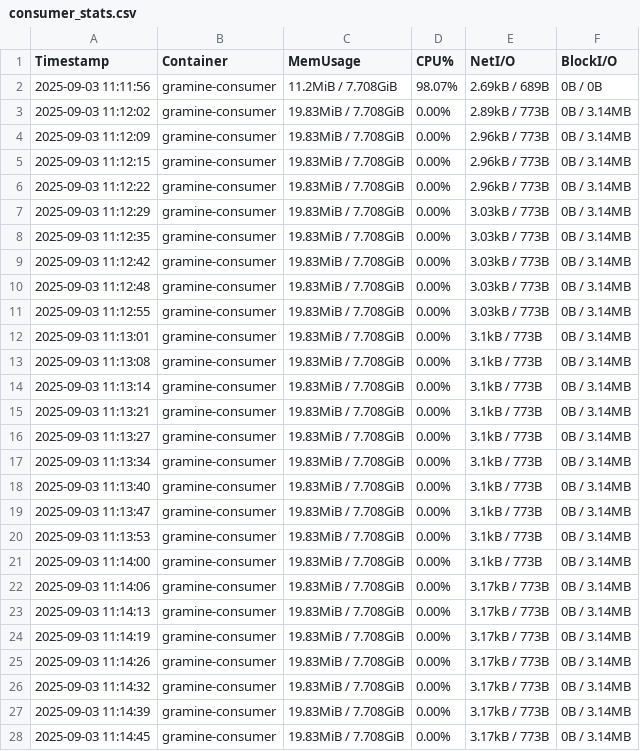
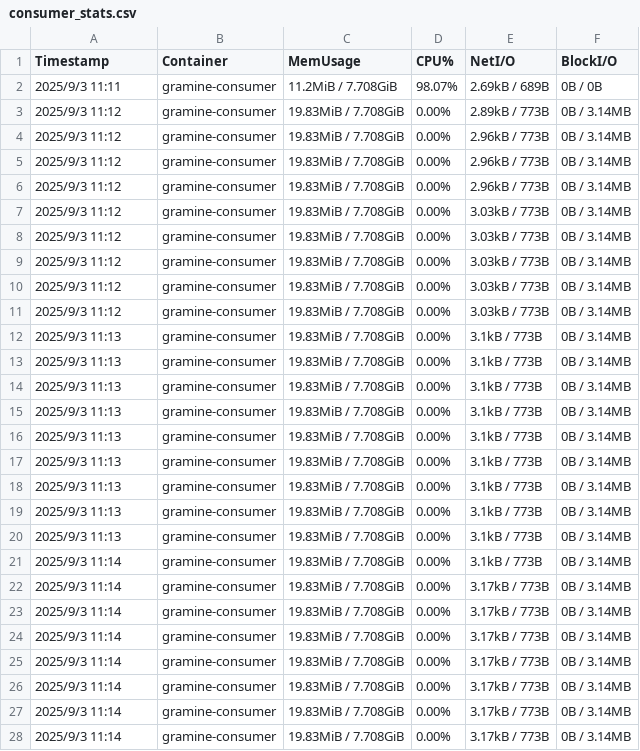
Before and after one commit to VDDPI/VDDPI, a CSV file: benchmark/eval_01.d/result/consumer_stats.csv, drawn as a sheet; only a part is shown; the diff covers the shown part only.

Commit message:
Added scripts to make graph

```diff
--- a/benchmark/eval_01.d/result/consumer_stats.csv
+++ b/benchmark/eval_01.d/result/consumer_stats.csv
@@ -1,28 +1,28 @@
 Timestamp,Container,MemUsage,CPU%,NetI/O,BlockI/O
-2025-09-03 11:11:56,gramine-consumer,11.2MiB / 7.708GiB,98.07%,2.69kB / 689B,0B / 0B
-2025-09-03 11:12:02,gramine-consumer,19.83MiB / 7.708GiB,0.00%,2.89kB / 773B,0B / 3.14MB
-2025-09-03 11:12:09,gramine-consumer,19.83MiB / 7.708GiB,0.00%,2.96kB / 773B,0B / 3.14MB
-2025-09-03 11:12:15,gramine-consumer,19.83MiB / 7.708GiB,0.00%,2.96kB / 773B,0B / 3.14MB
-2025-09-03 11:12:22,gramine-consumer,19.83MiB / 7.708GiB,0.00%,2.96kB / 773B,0B / 3.14MB
-2025-09-03 11:12:29,gramine-consumer,19.83MiB / 7.708GiB,0.00%,3.03kB / 773B,0B / 3.14MB
-2025-09-03 11:12:35,gramine-consumer,19.83MiB / 7.708GiB,0.00%,3.03kB / 773B,0B / 3.14MB
-2025-09-03 11:12:42,gramine-consumer,19.83MiB / 7.708GiB,0.00%,3.03kB / 773B,0B / 3.14MB
-2025-09-03 11:12:48,gramine-consumer,19.83MiB / 7.708GiB,0.00%,3.03kB / 773B,0B / 3.14MB
-2025-09-03 11:12:55,gramine-consumer,19.83MiB / 7.708GiB,0.00%,3.03kB / 773B,0B / 3.14MB
-2025-09-03 11:13:01,gramine-consumer,19.83MiB / 7.708GiB,0.00%,3.1kB / 773B,0B / 3.14MB
-2025-09-03 11:13:08,gramine-consumer,19.83MiB / 7.708GiB,0.00%,3.1kB / 773B,0B / 3.14MB
-2025-09-03 11:13:14,gramine-consumer,19.83MiB / 7.708GiB,0.00%,3.1kB / 773B,0B / 3.14MB
-2025-09-03 11:13:21,gramine-consumer,19.83MiB / 7.708GiB,0.00%,3.1kB / 773B,0B / 3.14MB
-2025-09-03 11:13:27,gramine-consumer,19.83MiB / 7.708GiB,0.00%,3.1kB / 773B,0B / 3.14MB
-2025-09-03 11:13:34,gramine-consumer,19.83MiB / 7.708GiB,0.00%,3.1kB / 773B,0B / 3.14MB
-2025-09-03 11:13:40,gramine-consumer,19.83MiB / 7.708GiB,0.00%,3.1kB / 773B,0B / 3.14MB
-2025-09-03 11:13:47,gramine-consumer,19.83MiB / 7.708GiB,0.00%,3.1kB / 773B,0B / 3.14MB
-2025-09-03 11:13:53,gramine-consumer,19.83MiB / 7.708GiB,0.00%,3.1kB / 773B,0B / 3.14MB
-2025-09-03 11:14:00,gramine-consumer,19.83MiB / 7.708GiB,0.00%,3.1kB / 773B,0B / 3.14MB
-2025-09-03 11:14:06,gramine-consumer,19.83MiB / 7.708GiB,0.00%,3.17kB / 773B,0B / 3.14MB
-2025-09-03 11:14:13,gramine-consumer,19.83MiB / 7.708GiB,0.00%,3.17kB / 773B,0B / 3.14MB
-2025-09-03 11:14:19,gramine-consumer,19.83MiB / 7.708GiB,0.00%,3.17kB / 773B,0B / 3.14MB
-2025-09-03 11:14:26,gramine-consumer,19.83MiB / 7.708GiB,0.00%,3.17kB / 773B,0B / 3.14MB
-2025-09-03 11:14:32,gramine-consumer,19.83MiB / 7.708GiB,0.00%,3.17kB / 773B,0B / 3.14MB
-2025-09-03 11:14:39,gramine-consumer,19.83MiB / 7.708GiB,0.00%,3.17kB / 773B,0B / 3.14MB
-2025-09-03 11:14:45,gramine-consumer,19.83MiB / 7.708GiB,0.00%,3.17kB / 773B,0B / 3.14MB
+2025/9/3 11:11,gramine-consumer,11.2MiB / 7.708GiB,98.07%,2.69kB / 689B,0B / 0B
+2025/9/3 11:12,gramine-consumer,19.83MiB / 7.708GiB,0.00%,2.89kB / 773B,0B / 3.14MB
+2025/9/3 11:12,gramine-consumer,19.83MiB / 7.708GiB,0.00%,2.96kB / 773B,0B / 3.14MB
+2025/9/3 11:12,gramine-consumer,19.83MiB / 7.708GiB,0.00%,2.96kB / 773B,0B / 3.14MB
+2025/9/3 11:12,gramine-consumer,19.83MiB / 7.708GiB,0.00%,2.96kB / 773B,0B / 3.14MB
+2025/9/3 11:12,gramine-consumer,19.83MiB / 7.708GiB,0.00%,3.03kB / 773B,0B / 3.14MB
+2025/9/3 11:12,gramine-consumer,19.83MiB / 7.708GiB,0.00%,3.03kB / 773B,0B / 3.14MB
+2025/9/3 11:12,gramine-consumer,19.83MiB / 7.708GiB,0.00%,3.03kB / 773B,0B / 3.14MB
+2025/9/3 11:12,gramine-consumer,19.83MiB / 7.708GiB,0.00%,3.03kB / 773B,0B / 3.14MB
+2025/9/3 11:12,gramine-consumer,19.83MiB / 7.708GiB,0.00%,3.03kB / 773B,0B / 3.14MB
+2025/9/3 11:13,gramine-consumer,19.83MiB / 7.708GiB,0.00%,3.1kB / 773B,0B / 3.14MB
+2025/9/3 11:13,gramine-consumer,19.83MiB / 7.708GiB,0.00%,3.1kB / 773B,0B / 3.14MB
+2025/9/3 11:13,gramine-consumer,19.83MiB / 7.708GiB,0.00%,3.1kB / 773B,0B / 3.14MB
+2025/9/3 11:13,gramine-consumer,19.83MiB / 7.708GiB,0.00%,3.1kB / 773B,0B / 3.14MB
+2025/9/3 11:13,gramine-consumer,19.83MiB / 7.708GiB,0.00%,3.1kB / 773B,0B / 3.14MB
+2025/9/3 11:13,gramine-consumer,19.83MiB / 7.708GiB,0.00%,3.1kB / 773B,0B / 3.14MB
+2025/9/3 11:13,gramine-consumer,19.83MiB / 7.708GiB,0.00%,3.1kB / 773B,0B / 3.14MB
+2025/9/3 11:13,gramine-consumer,19.83MiB / 7.708GiB,0.00%,3.1kB / 773B,0B / 3.14MB
+2025/9/3 11:13,gramine-consumer,19.83MiB / 7.708GiB,0.00%,3.1kB / 773B,0B / 3.14MB
+2025/9/3 11:14,gramine-consumer,19.83MiB / 7.708GiB,0.00%,3.1kB / 773B,0B / 3.14MB
+2025/9/3 11:14,gramine-consumer,19.83MiB / 7.708GiB,0.00%,3.17kB / 773B,0B / 3.14MB
+2025/9/3 11:14,gramine-consumer,19.83MiB / 7.708GiB,0.00%,3.17kB / 773B,0B / 3.14MB
+2025/9/3 11:14,gramine-consumer,19.83MiB / 7.708GiB,0.00%,3.17kB / 773B,0B / 3.14MB
+2025/9/3 11:14,gramine-consumer,19.83MiB / 7.708GiB,0.00%,3.17kB / 773B,0B / 3.14MB
+2025/9/3 11:14,gramine-consumer,19.83MiB / 7.708GiB,0.00%,3.17kB / 773B,0B / 3.14MB
+2025/9/3 11:14,gramine-consumer,19.83MiB / 7.708GiB,0.00%,3.17kB / 773B,0B / 3.14MB
+2025/9/3 11:14,gramine-consumer,19.83MiB / 7.708GiB,0.00%,3.17kB / 773B,0B / 3.14MB
```
Also changed, not shown: 17 removed rows and 27 edited cells elsewhere in this file.
